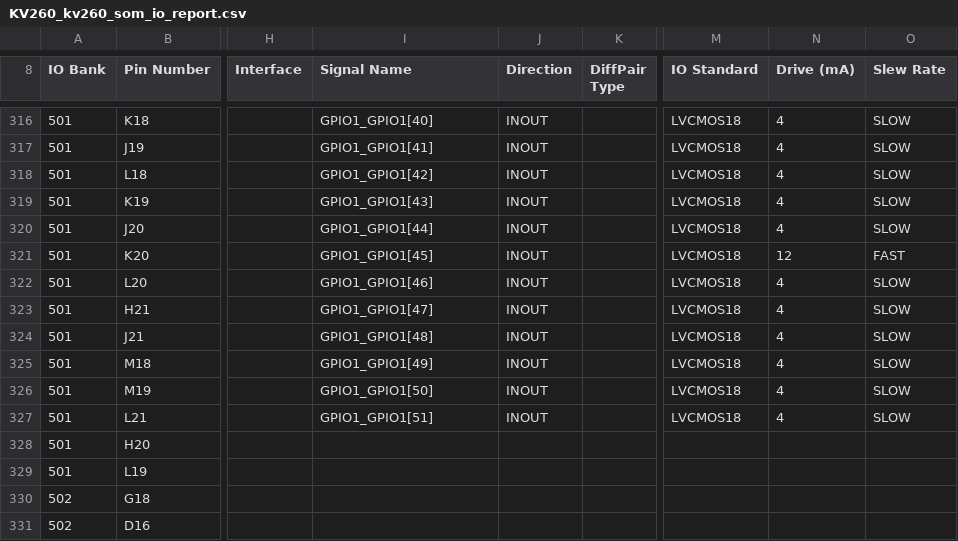
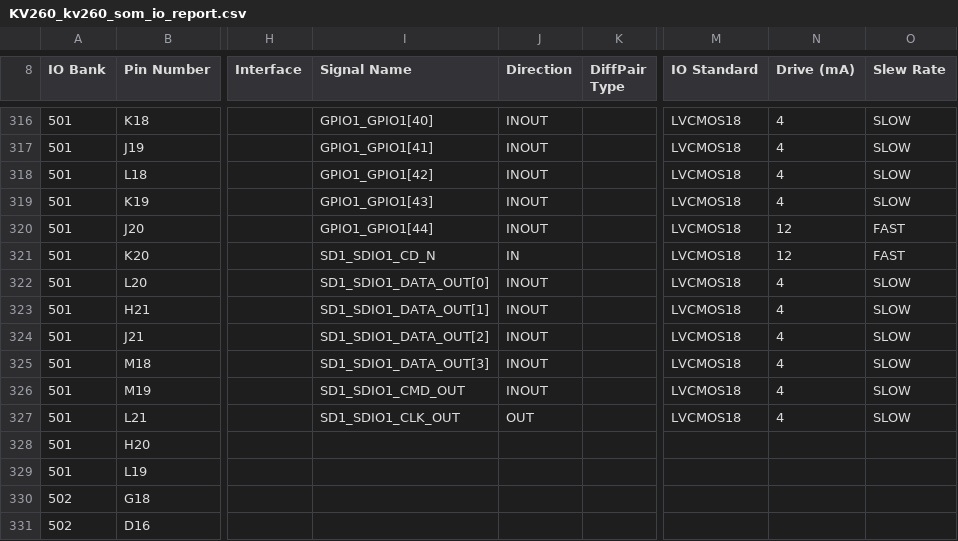
Before and after one commit to zakinder/KV260_IMX477_CAMERA, a CSV file: KV260/prebuilt/hardware/kv260_som/reports/KV260_kv260_som_io_report.csv, drawn as a sheet; only a part is shown, gaps mark what is left out; the diff covers the shown part only; the diff names each change by its address in the sheet, - before the commit and + after, or states it on an @@ line.

```diff
--- a/KV260/prebuilt/hardware/kv260_som/reports/KV260_kv260_som_io_report.csv
+++ b/KV260/prebuilt/hardware/kv260_som/reports/KV260_kv260_som_io_report.csv
-N320 (Drive (mA)): 4
+N320 (Drive (mA)): 12
-O320 (Slew Rate): SLOW
+O320 (Slew Rate): FAST
-I321 (Signal Name): GPIO1_GPIO1[45]
+I321 (Signal Name): SD1_SDIO1_CD_N
-J321 (Direction): INOUT
+J321 (Direction): IN
-I322 (Signal Name): GPIO1_GPIO1[46]
+I322 (Signal Name): SD1_SDIO1_DATA_OUT[0]
-I323 (Signal Name): GPIO1_GPIO1[47]
+I323 (Signal Name): SD1_SDIO1_DATA_OUT[1]
-I324 (Signal Name): GPIO1_GPIO1[48]
+I324 (Signal Name): SD1_SDIO1_DATA_OUT[2]
-I325 (Signal Name): GPIO1_GPIO1[49]
+I325 (Signal Name): SD1_SDIO1_DATA_OUT[3]
-I326 (Signal Name): GPIO1_GPIO1[50]
+I326 (Signal Name): SD1_SDIO1_CMD_OUT
-I327 (Signal Name): GPIO1_GPIO1[51]
+I327 (Signal Name): SD1_SDIO1_CLK_OUT
-J327 (Direction): INOUT
+J327 (Direction): OUT
```
Also changed, not shown: 2 added rows, 2 removed rows and 104 edited cells elsewhere in this file, KV260/prebuilt/hardware/hardware_summary.csv, 21 other files.
